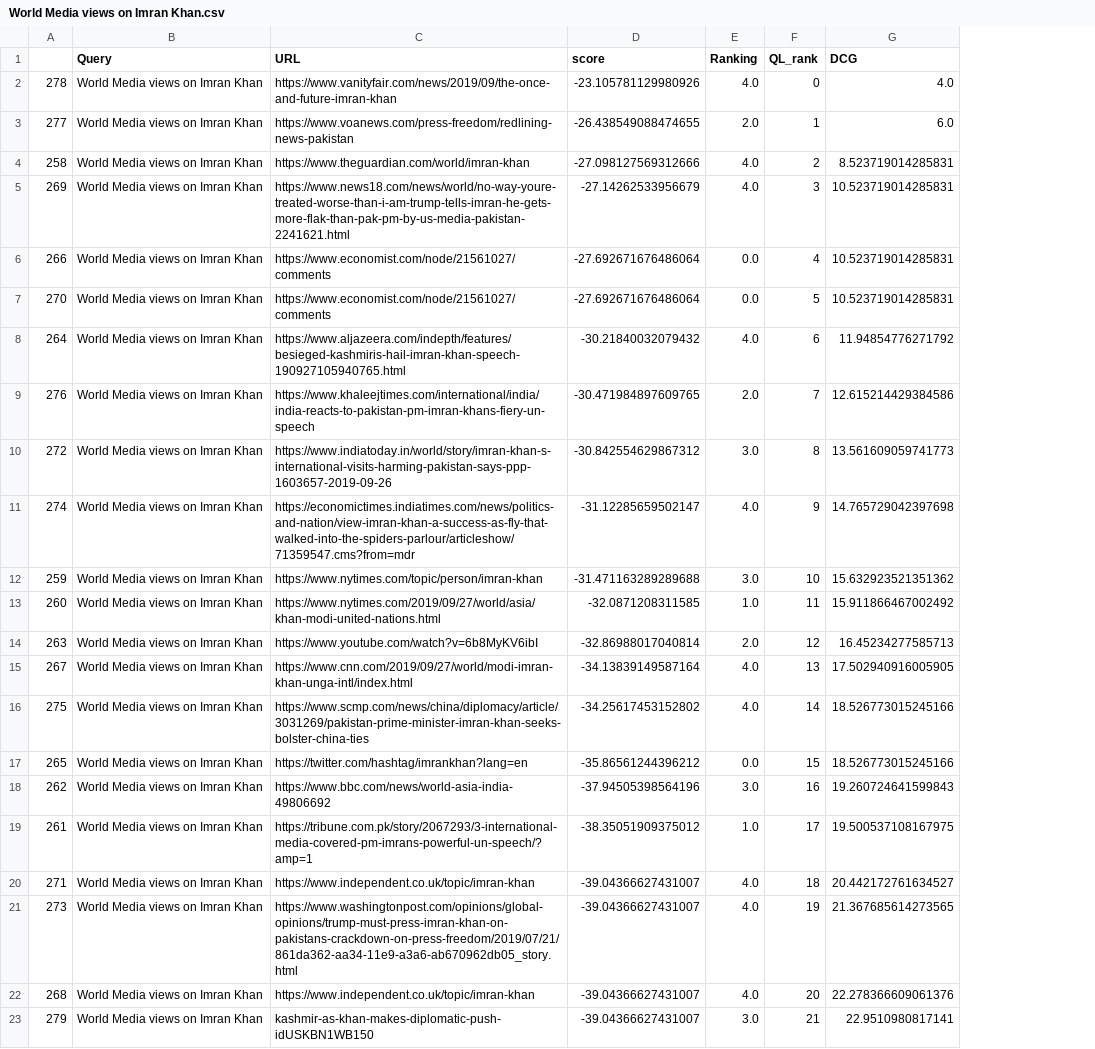
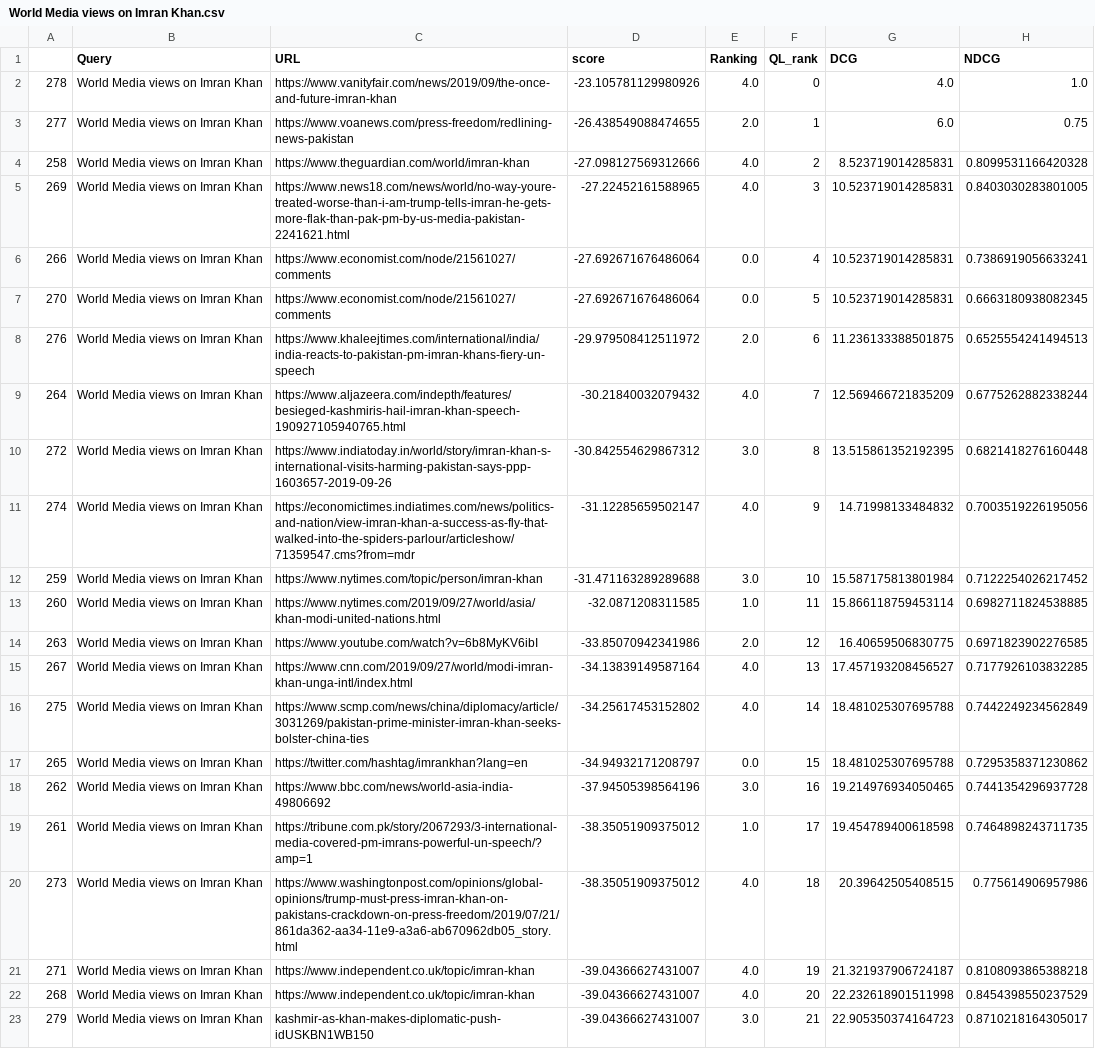
Before and after one commit to VaishnaviHire/Quote-Retrieval, a CSV file: Results/World Media views on Imran Khan.csv, drawn as a sheet; removed rows and columns are numbered as before the commit, all else as after; the diff names each change by its address in the sheet, - before the commit and + after, or states it on an @@ line.

```diff
--- a/Results/World Media views on Imran Khan.csv
+++ b/Results/World Media views on Imran Khan.csv
+column H (NDCG), rows 2-7: 1.0 | 0.75 | 0.8099531166420328 | 0.8403030283801005 | 0.7386919056633241 | 0.6663180938082345; rows 9-19: 0.6775262882338244 | 0.6821418276160448 | 0.7003519226195056 | 0.7122254026217452 | 0.6982711824538885 | 0.6971823902276585 | 0.7177926103832285 | 0.7442249234562849 | 0.7295358371230862 | 0.7441354296937728 | 0.7464898243711735; rows 21-23: 0.8108093865388218 | 0.8454398550237529 | 0.8710218164305017
-D5 (score): -27.14262533956679
+D5 (score): -27.22452161588965
+row 8: 276 | World Media views on Imran Khan | https://www.khaleejtimes.com/international/india/india-reacts-to-pakistan-pm-imran-khans-fiery-un-speech | -29.979508412511972 | 2.0 | 6 | 11.236133388501875 | 0.6525554241494513
-F9 (QL_rank): 6
+F9 (QL_rank): 7
-G9 (DCG): 11.94854776271792
+G9 (DCG): 12.569466721835209
-row 9: 276 | World Media views on Imran Khan | https://www.khaleejtimes.com/international/india/india-reacts-to-pakistan-pm-imran-khans-fiery-un-speech | -30.471984897609765 | 2.0 | 7 | 12.615214429384586
-G10 (DCG): 13.561609059741773
+G10 (DCG): 13.515861352192395
-G11 (DCG): 14.765729042397698
+G11 (DCG): 14.71998133484832
-G12 (DCG): 15.632923521351362
+G12 (DCG): 15.587175813801984
-G13 (DCG): 15.911866467002492
+G13 (DCG): 15.866118759453114
-D14 (score): -32.86988017040814
+D14 (score): -33.85070942341986
-G14 (DCG): 16.45234277585713
+G14 (DCG): 16.40659506830775
-G15 (DCG): 17.502940916005905
+G15 (DCG): 17.457193208456527
-G16:G17 (DCG): 18.526773015245166
+G16:G17 (DCG): 18.481025307695788
-D17 (score): -35.86561244396212
+D17 (score): -34.94932171208797
-G18 (DCG): 19.260724641599843
+G18 (DCG): 19.214976934050465
-G19 (DCG): 19.500537108167975
+G19 (DCG): 19.454789400618598
+row 20: 273 | World Media views on Imran Khan | https://www.washingtonpost.com/opinions/global-opinions/trump-must-press-imran-khan-on-pakistans-crackdown-on-press-freedom/2019/07/21/861da362-aa34-11e9-a3a6-ab670962db05_story.html | -38.35051909375012 | 4.0 | 18 | 20.39642505408515 | 0.775614906957986
-F21 (QL_rank): 18
+F21 (QL_rank): 19
-G21 (DCG): 20.442172761634527
+G21 (DCG): 21.321937906724187
-row 21: 273 | World Media views on Imran Khan | https://www.washingtonpost.com/opinions/global-opinions/trump-must-press-imran-khan-on-pakistans-crackdown-on-press-freedom/2019/07/21/861da362-aa34-11e9-a3a6-ab670962db05_story.html | -39.04366627431007 | 4.0 | 19 | 21.367685614273565
-G22 (DCG): 22.278366609061376
+G22 (DCG): 22.232618901511998
-G23 (DCG): 22.9510980817141
+G23 (DCG): 22.905350374164723
```
Also changed, not shown: Results/Facts about Sushruta.csv, Results/Kim Jong-un relationship with China.csv, 28 other files.
